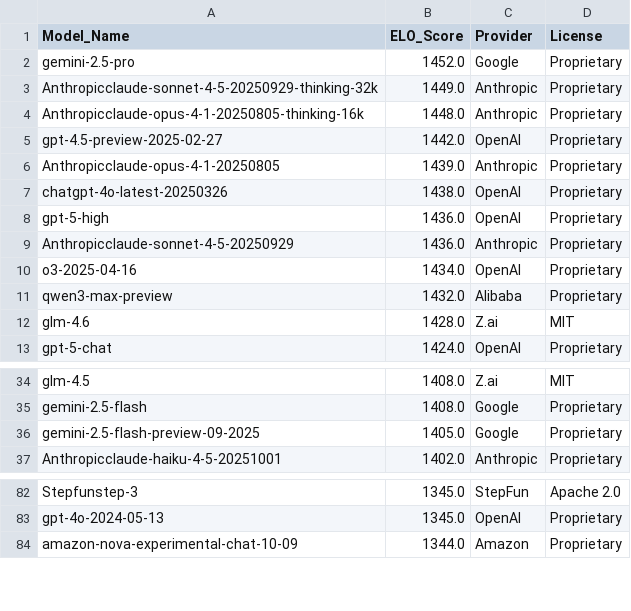
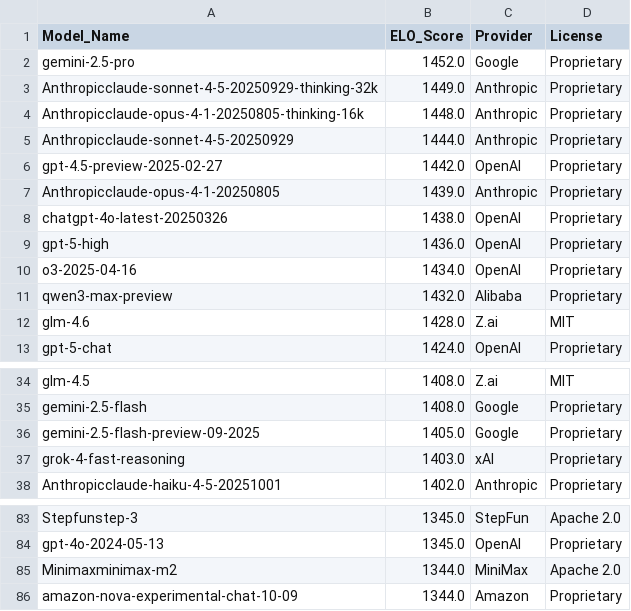
Before and after one commit to kevin-ki/kevin-ki.github.io, a CSV file: data/lmsys_snapshot_2025-11-09.csv, drawn as a sheet; only a part is shown, gaps mark what is left out.

```diff
--- a/data/lmsys_snapshot_2025-11-09.csv
+++ b/data/lmsys_snapshot_2025-11-09.csv
@@ -4,2 +4,3 @@ Anthropicclaude-sonnet-4-5-20250929-thinking-32k,1449.0,Anthropic,Proprietary
 Anthropicclaude-opus-4-1-20250805-thinking-16k,1448.0,Anthropic,Proprietary
+Anthropicclaude-sonnet-4-5-20250929,1444.0,Anthropic,Proprietary
 gpt-4.5-preview-2025-02-27,1442.0,OpenAI,Proprietary
@@ -8,3 +9,2 @@ chatgpt-4o-latest-20250326,1438.0,OpenAI,Proprietary
 gpt-5-high,1436.0,OpenAI,Proprietary
-Anthropicclaude-sonnet-4-5-20250929,1436.0,Anthropic,Proprietary
 o3-2025-04-16,1434.0,OpenAI,Proprietary
@@ -36,2 +36,3 @@ gemini-2.5-flash,1408.0,Google,Proprietary
 gemini-2.5-flash-preview-09-2025,1405.0,Google,Proprietary
+grok-4-fast-reasoning,1403.0,xAI,Proprietary
 Anthropicclaude-haiku-4-5-20251001,1402.0,Anthropic,Proprietary
@@ -83,2 +84,3 @@ Stepfunstep-3,1345.0,StepFun,Apache 2.0
 gpt-4o-2024-05-13,1345.0,OpenAI,Proprietary
+Minimaxminimax-m2,1344.0,MiniMax,Apache 2.0
 amazon-nova-experimental-chat-10-09,1344.0,Amazon,Proprietary
```
Also changed, not shown: 1 other file.
